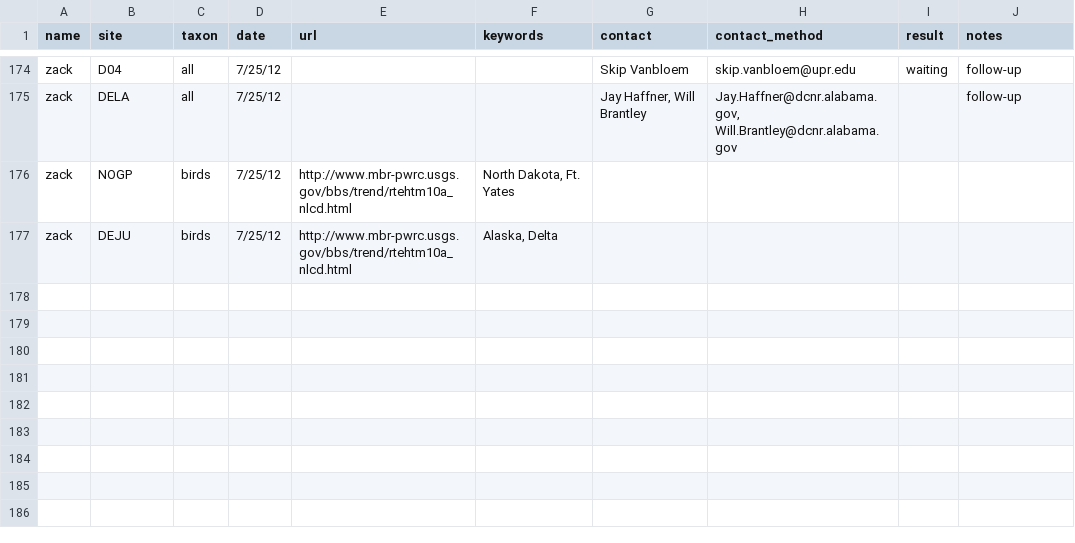
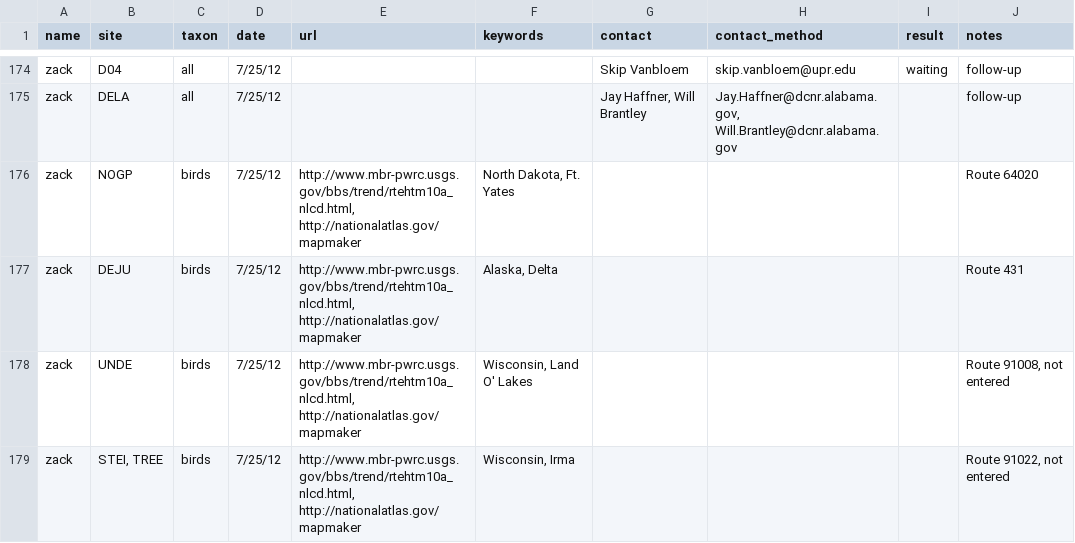
Before and after one commit to fluby/neonetods, a CSV file: data/activities.csv, drawn as a sheet; only a part is shown, gaps mark what is left out.

Commit message:
activities, D05 BBS sites found, not entered

```diff
--- a/data/activities.csv
+++ b/data/activities.csv
@@ -175,3 +175,5 @@ zack,D04,all,7/25/12,,,Skip Vanbloem,skip.vanbloem@upr.edu,waiting,follow-up
 zack,DELA,all,7/25/12,,,"Jay Haffner, Will Brantley","Jay.Haffner@dcnr.alabama.gov, Will.Brantley@dcnr.alabama.gov",,follow-up
-zack,NOGP,birds,7/25/12,http://www.mbr-pwrc.usgs.gov/bbs/trend/rtehtm10a_nlcd.html,"North Dakota, Ft. Yates",,,,
-zack,DEJU,birds,7/25/12,http://www.mbr-pwrc.usgs.gov/bbs/trend/rtehtm10a_nlcd.html,"Alaska, Delta"
+zack,NOGP,birds,7/25/12,"http://www.mbr-pwrc.usgs.gov/bbs/trend/rtehtm10a_nlcd.html, http://nationalatlas.gov/mapmaker","North Dakota, Ft. Yates",,,,Route 64020
+zack,DEJU,birds,7/25/12,"http://www.mbr-pwrc.usgs.gov/bbs/trend/rtehtm10a_nlcd.html, http://nationalatlas.gov/mapmaker","Alaska, Delta",,,,Route 431
+zack,UNDE,birds,7/25/12,"http://www.mbr-pwrc.usgs.gov/bbs/trend/rtehtm10a_nlcd.html, http://nationalatlas.gov/mapmaker","Wisconsin, Land O' Lakes",,,,"Route 91008, not entered"
+zack,"STEI, TREE",birds,7/25/12,"http://www.mbr-pwrc.usgs.gov/bbs/trend/rtehtm10a_nlcd.html, http://nationalatlas.gov/mapmaker","Wisconsin, Irma",,,,"Route 91022, not entered"
```
